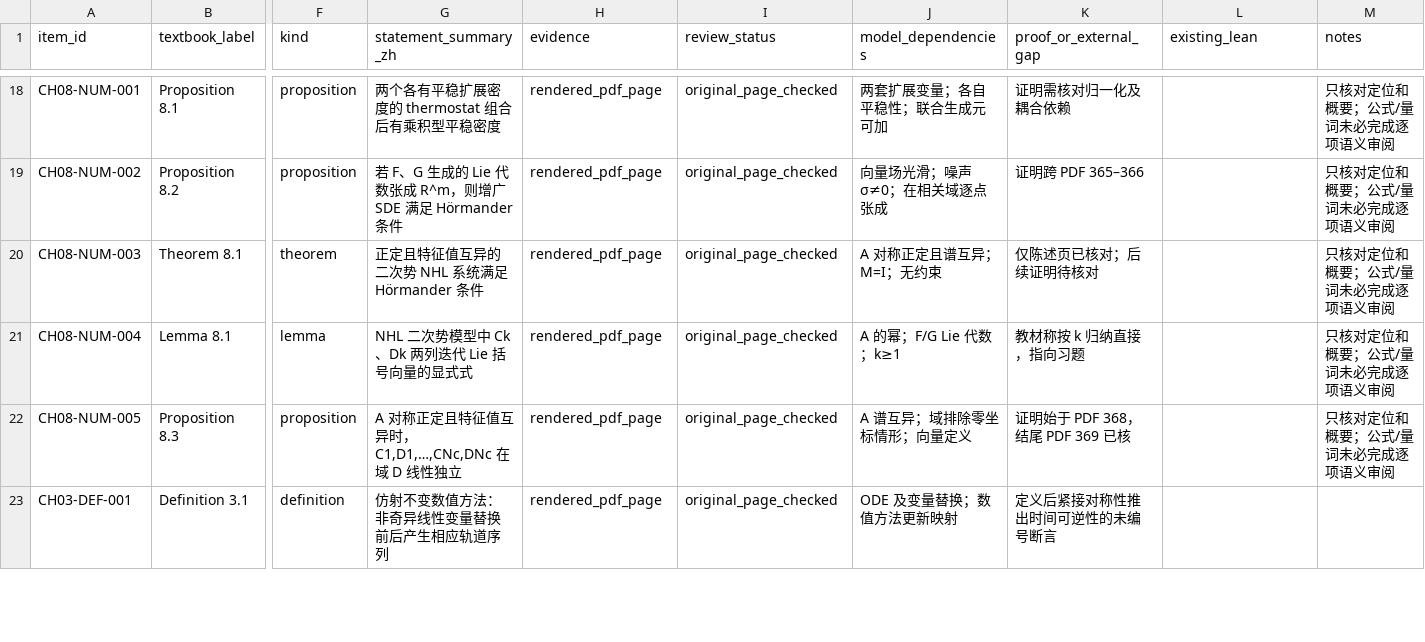
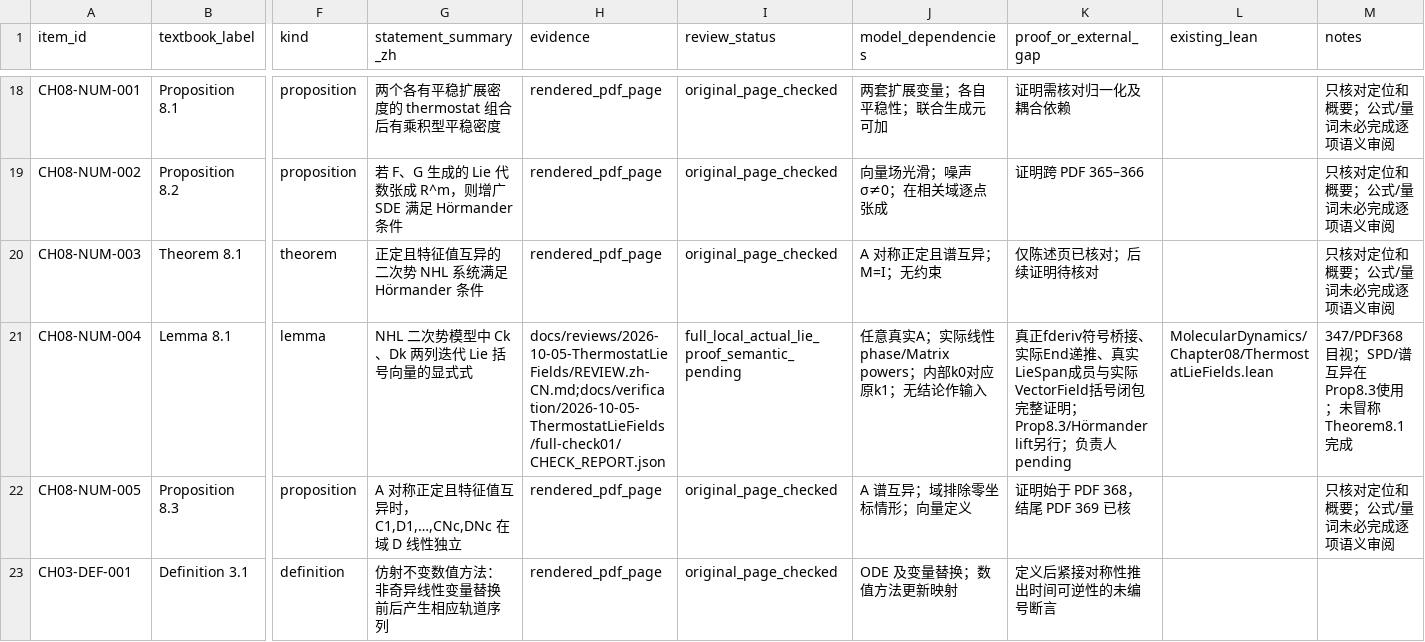
Before and after one commit to zhuanxv-G/MolecularDynamicsFormalization, a CSV file: docs/audits/2026-10-01-initial/CLAIM_LEDGER.csv, drawn as a sheet; only a part is shown, gaps mark what is left out; the diff names each change by its address in the sheet, - before the commit and + after, or states it on an @@ line.

```diff
--- a/docs/audits/2026-10-01-initial/CLAIM_LEDGER.csv
+++ b/docs/audits/2026-10-01-initial/CLAIM_LEDGER.csv
-H21 (evidence): rendered_pdf_page
+H21 (evidence): docs/reviews/2026-10-05-ThermostatLieFields/REVIEW.zh-CN.md;docs/verification/2026-10-05-ThermostatLieFields/full-check01/CHECK_REPORT.json
-I21 (review_status): original_page_checked
+I21 (review_status): full_local_actual_lie_proof_semantic_pending
-J21 (model_dependencies): A 的幂；F/G Lie 代数；k≥1
+J21 (model_dependencies): 任意真实A；实际线性phase/Matrix powers；内部k0对应原k1；无结论作输入
-K21 (proof_or_external_gap): 教材称按 k 归纳直接，指向习题
+K21 (proof_or_external_gap): 真正fderiv符号桥接、实际End递推、真实LieSpan成员与实际VectorField括号闭包完整证明；Prop8.3/Hörmander lift另行；负责人pending
-L21 (existing_lean): (empty)
+L21 (existing_lean): MolecularDynamics/Chapter08/ThermostatLieFields.lean
-M21 (notes): 只核对定位和概要；公式/量词未必完成逐项语义审阅
+M21 (notes): 347/PDF368目视；SPD/谱互异在Prop8.3使用；未冒称Theorem8.1完成
```
Also changed, not shown: docs/CHAPTER_SECTION_INVENTORY.csv, docs/NOTATION_INVENTORY.csv, 11 other files.
